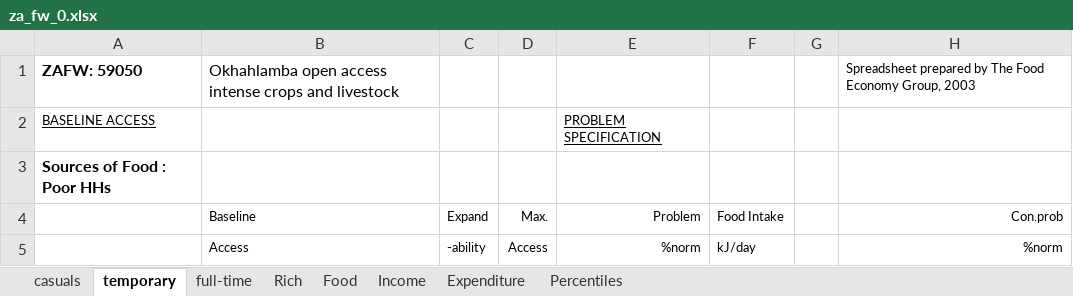
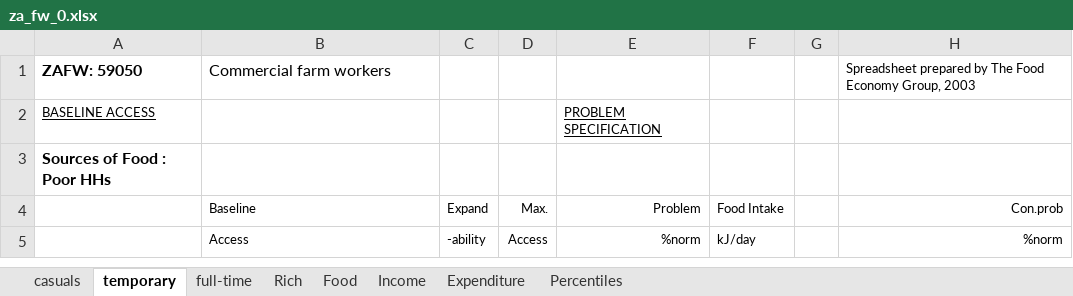
Before and after one commit to CharlesRethman/HEA-Analysis-ZA-2016, an Excel workbook: spreadsheets/za_fw_0.xlsx, sheet temporary, drawn as a sheet; only a part is shown; values as stored, in another font and other column widths than the file's, no borders; conditional formats not drawn; the diff names each change by its address in the sheet, - before the commit and + after, or states it on an @@ line.

Commit message:
Updated reports, updated spreadsheets and added and updated graphics

```diff
--- a/spreadsheets/za_fw_0.xlsx (sheet temporary)
+++ b/spreadsheets/za_fw_0.xlsx (sheet temporary)
-B1: Okhahlamba open access intense crops and livestock
+B1: Commercial farm workers
```
Also changed, not shown: charts or pictures, spreadsheets/za_fw_0_nogrants.xlsx, spreadsheets/za_fw_1.xlsx, 8 other files.
